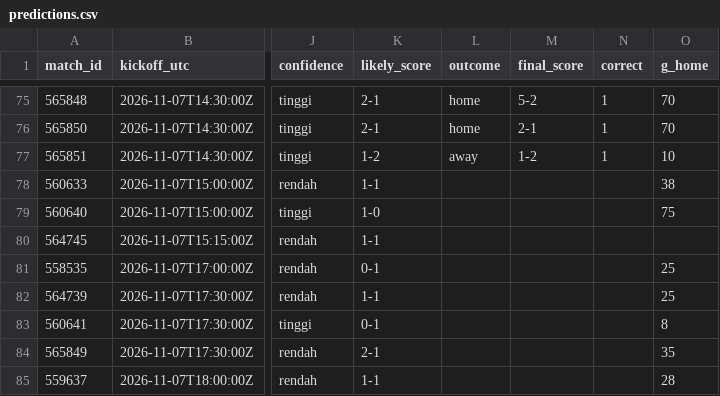
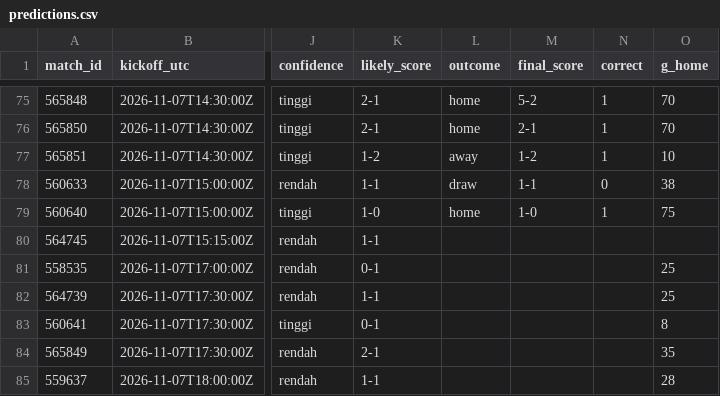
Before and after one commit to Byzx16/football-agent, a CSV file: predictions.csv, drawn as a sheet; only a part is shown, gaps mark what is left out; the diff names each change by its address in the sheet, - before the commit and + after, or states it on an @@ line.

```diff
--- a/predictions.csv
+++ b/predictions.csv
-L78 (outcome): (empty)
+L78 (outcome): draw
-M78 (final_score): (empty)
+M78 (final_score): 1-1
-N78 (correct): (empty)
+N78 (correct): 0
-L79 (outcome): (empty)
+L79 (outcome): home
-M79 (final_score): (empty)
+M79 (final_score): 1-0
-N79 (correct): (empty)
+N79 (correct): 1
```
